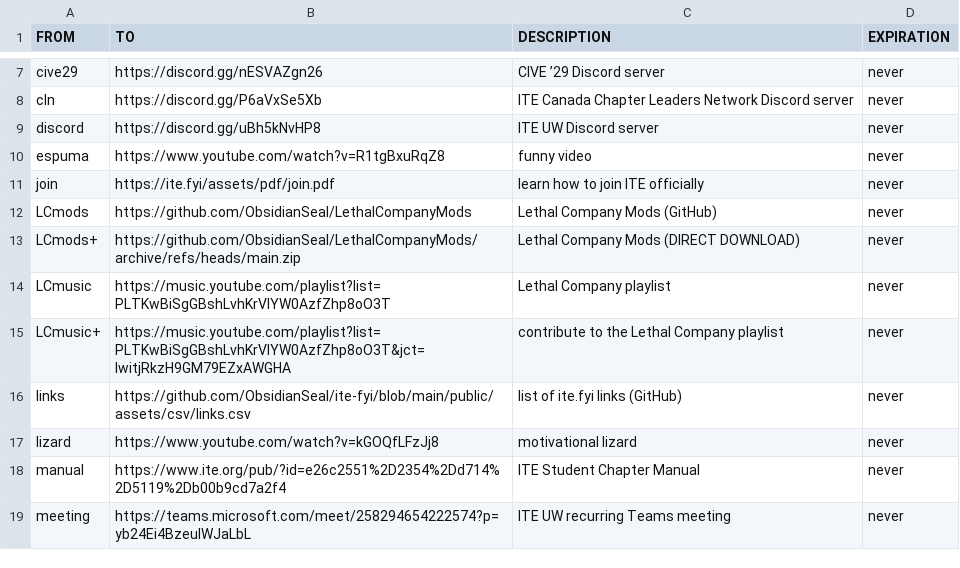
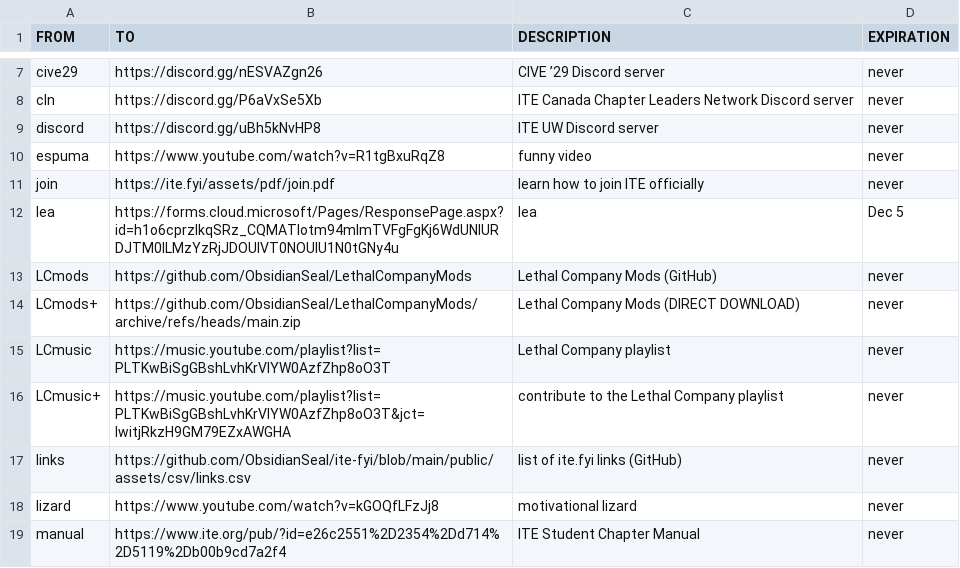
Before and after one commit to ObsidianSeal/ite-fyi, a CSV file: public/assets/csv/links.csv, drawn as a sheet; only a part is shown, gaps mark what is left out; the shorter side is filled out with more unchanged rows; the diff names each change by its address in the sheet, - before the commit and + after, or states it on an @@ line.

Commit message:
lea event

```diff
--- a/public/assets/csv/links.csv
+++ b/public/assets/csv/links.csv
+row 12: lea | https://forms.cloud.microsoft/Pages/ResponsePage.aspx?id=h1o6cprzIkqSRz_CQMATlotm94mlmTVFgFgKj6WdUNlURDJTM0lLMzYzRjJDOUlVT0NOUlU1N0tGNy4u | lea | Dec 5
```
